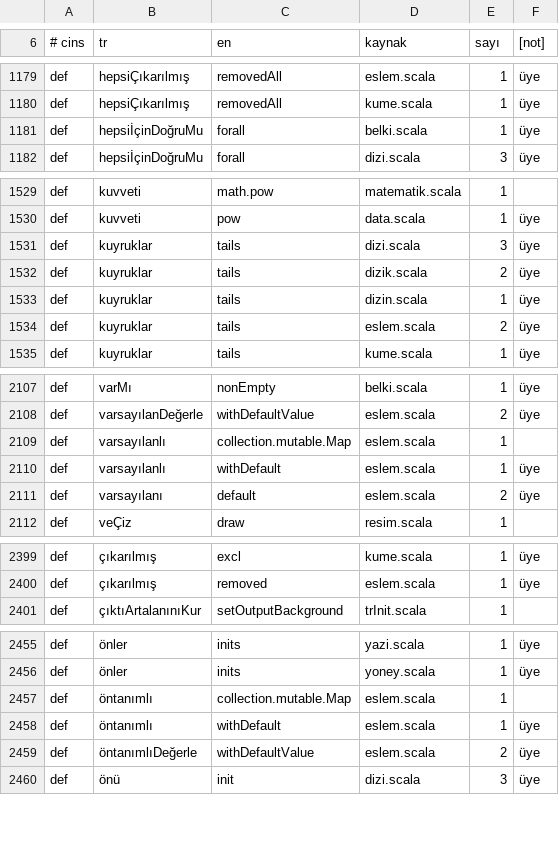
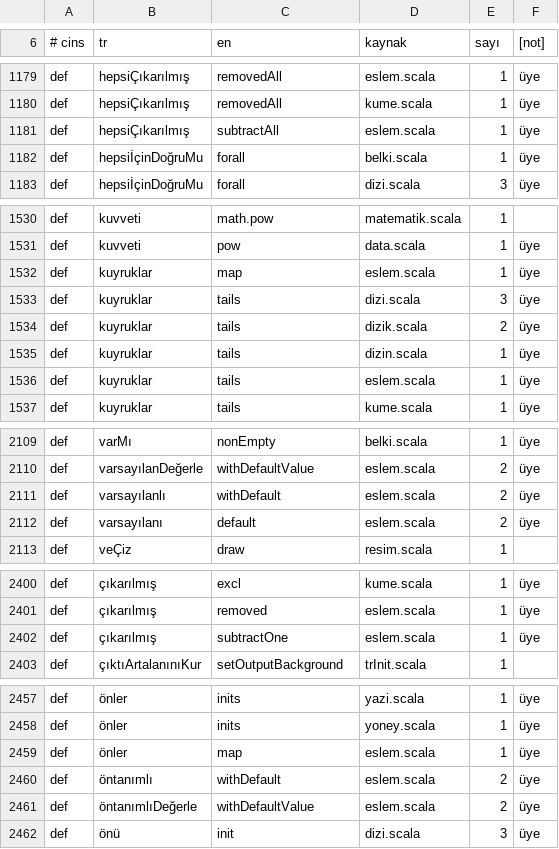
Before and after one commit to bulent2k2/kojo, a TSV file: src/main/resources/i18n/tr/ceviri-sozlugu.tsv, drawn as a sheet; only a part is shown, gaps mark what is left out; the diff covers the shown part only.

```diff
--- a/src/main/resources/i18n/tr/ceviri-sozlugu.tsv
+++ b/src/main/resources/i18n/tr/ceviri-sozlugu.tsv
@@ -1180,2 +1180,3 @@ def	hepsiÇıkarılmış	removedAll	eslem.scala	1	üye
 def	hepsiÇıkarılmış	removedAll	kume.scala	1	üye
+def	hepsiÇıkarılmış	subtractAll	eslem.scala	1	üye
 def	hepsiİçinDoğruMu	forall	belki.scala	1	üye
@@ -1530,2 +1531,3 @@ def	kuvveti	math.pow	matematik.scala	1
 def	kuvveti	pow	data.scala	1	üye
+def	kuyruklar	map	eslem.scala	1	üye
 def	kuyruklar	tails	dizi.scala	3	üye
@@ -1533,3 +1535,3 @@ def	kuyruklar	tails	dizik.scala	2	üye
 def	kuyruklar	tails	dizin.scala	1	üye
-def	kuyruklar	tails	eslem.scala	2	üye
+def	kuyruklar	tails	eslem.scala	1	üye
 def	kuyruklar	tails	kume.scala	1	üye
@@ -2108,4 +2110,3 @@ def	varMı	nonEmpty	belki.scala	1	üye
 def	varsayılanDeğerle	withDefaultValue	eslem.scala	2	üye
-def	varsayılanlı	collection.mutable.Map	eslem.scala	1
-def	varsayılanlı	withDefault	eslem.scala	1	üye
+def	varsayılanlı	withDefault	eslem.scala	2	üye
 def	varsayılanı	default	eslem.scala	2	üye
@@ -2400,2 +2401,3 @@ def	çıkarılmış	excl	kume.scala	1	üye
 def	çıkarılmış	removed	eslem.scala	1	üye
+def	çıkarılmış	subtractOne	eslem.scala	1	üye
 def	çıktıArtalanınıKur	setOutputBackground	trInit.scala	1
@@ -2456,4 +2458,4 @@ def	önler	inits	yazi.scala	1	üye
 def	önler	inits	yoney.scala	1	üye
-def	öntanımlı	collection.mutable.Map	eslem.scala	1
-def	öntanımlı	withDefault	eslem.scala	1	üye
+def	önler	map	eslem.scala	1	üye
+def	öntanımlı	withDefault	eslem.scala	2	üye
 def	öntanımlıDeğerle	withDefaultValue	eslem.scala	2	üye
```
Also changed, not shown: 7 edited cells elsewhere in this file, src/main/resources/i18n/tr/ceviri-kurallar.tsv, 5 other files.
